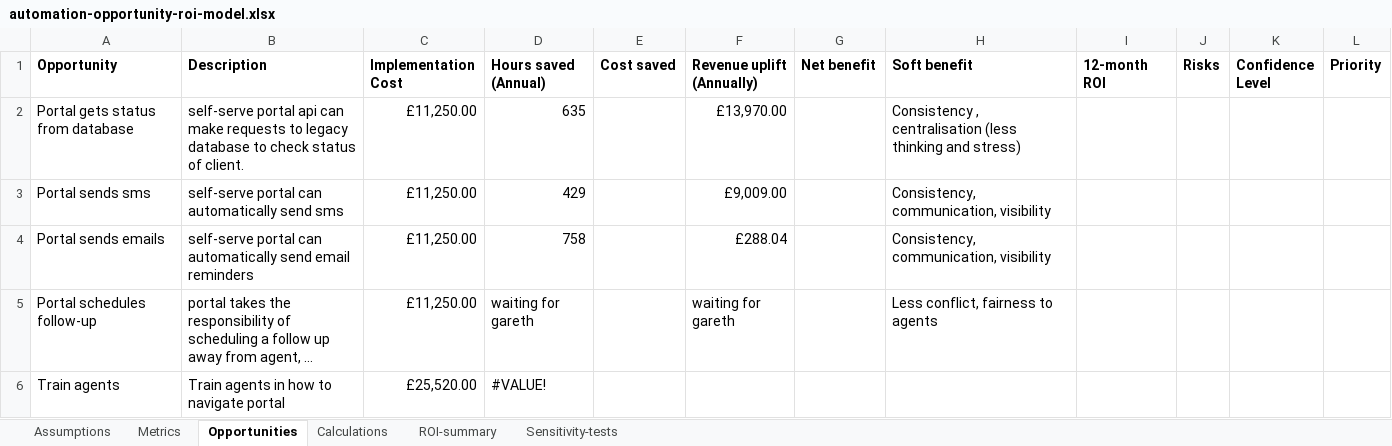
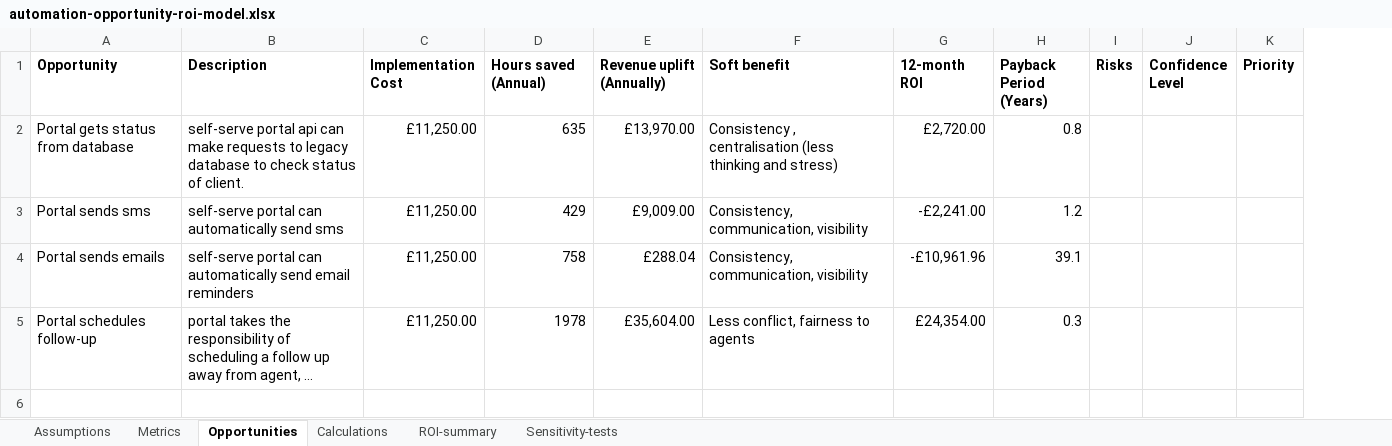
Before and after one commit to mat-took/Coursework-Technical-Business-Analyst-Week-1, an Excel workbook: submissions/automation-opportunity-roi-model.xlsx, sheet Opportunities, drawn as a sheet; long unchanged cells end in …; values as stored, in another font and other column widths than the file's, no borders; charts and pictures and table styles not drawn; removed rows and columns are numbered as before the commit, all else as after; the diff names each change by its address in the sheet, - before the commit and + after, or states it on an @@ line.

Commit message:
added improved roi spreadsheet to submissions

```diff
--- a/submissions/automation-opportunity-roi-model.xlsx (sheet Opportunities)
+++ b/submissions/automation-opportunity-roi-model.xlsx (sheet Opportunities)
-column E (Cost saved), empty
-column G (Net benefit), empty
+column H (Payback Period (Years)), rows 2-5: 0.8 | 1.2 | 39.1 | 0.3
-G2 (12-month ROI): (empty)
+G2 (12-month ROI): £2,720.00
-G3 (12-month ROI): (empty)
+G3 (12-month ROI): -£2,241.00
-G4 (12-month ROI): (empty)
+G4 (12-month ROI): -£10,961.96
-D5 (Hours saved (Annual)): waiting for gareth
+D5 (Hours saved (Annual)): 1978
-E5 (Revenue uplift (Annually)): waiting for gareth
+E5 (Revenue uplift (Annually)): £35,604.00
-G5 (12-month ROI): (empty)
+G5 (12-month ROI): £24,354.00
-row 6: Train agents | Train agents in how to navigate portal | £25,520.00 | #VALUE!
```
Also changed, not shown: sheet Metrics.
